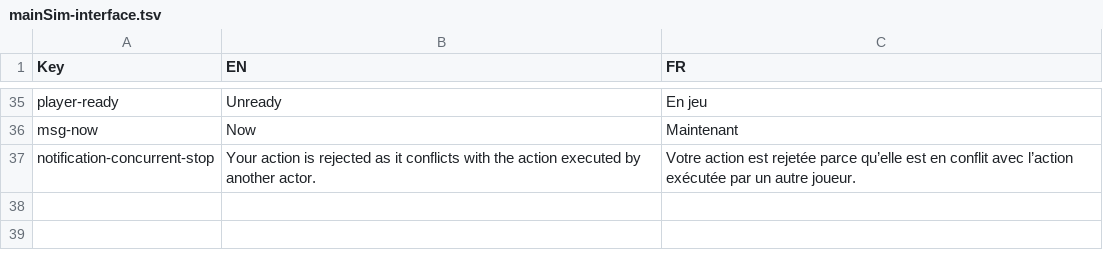
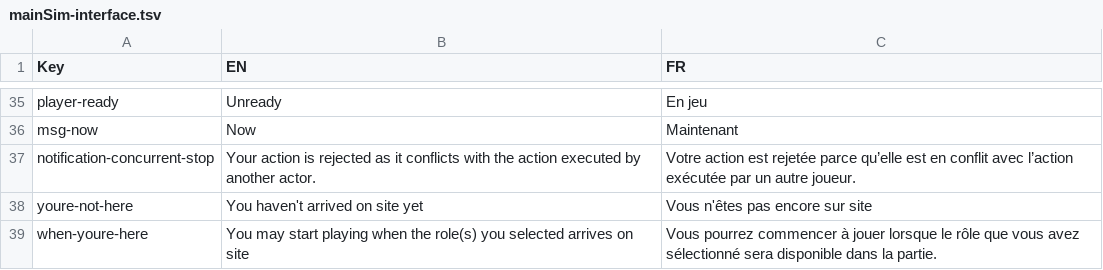
Before and after one commit to Heigvd/mimms, a TSV file: gameModel/files/translations/mainSim-interface.tsv, drawn as a sheet; only a part is shown, gaps mark what is left out; the diff names each change by its address in the sheet, - before the commit and + after, or states it on an @@ line.

Commit message:
Add mapIcon for choices - create new modal for unarrived role - translations

```diff
--- a/gameModel/files/translations/mainSim-interface.tsv
+++ b/gameModel/files/translations/mainSim-interface.tsv
+row 38: youre-not-here | You haven't arrived on site yet | Vous n'êtes pas encore sur site
+row 39: when-youre-here | You may start playing when the role(s) you selected arrives on site | Vous pourrez commencer à jouer lorsque le rôle que vous avez sélectionné sera disponible dans la partie.
```
Also changed, not shown: 11 other files.
